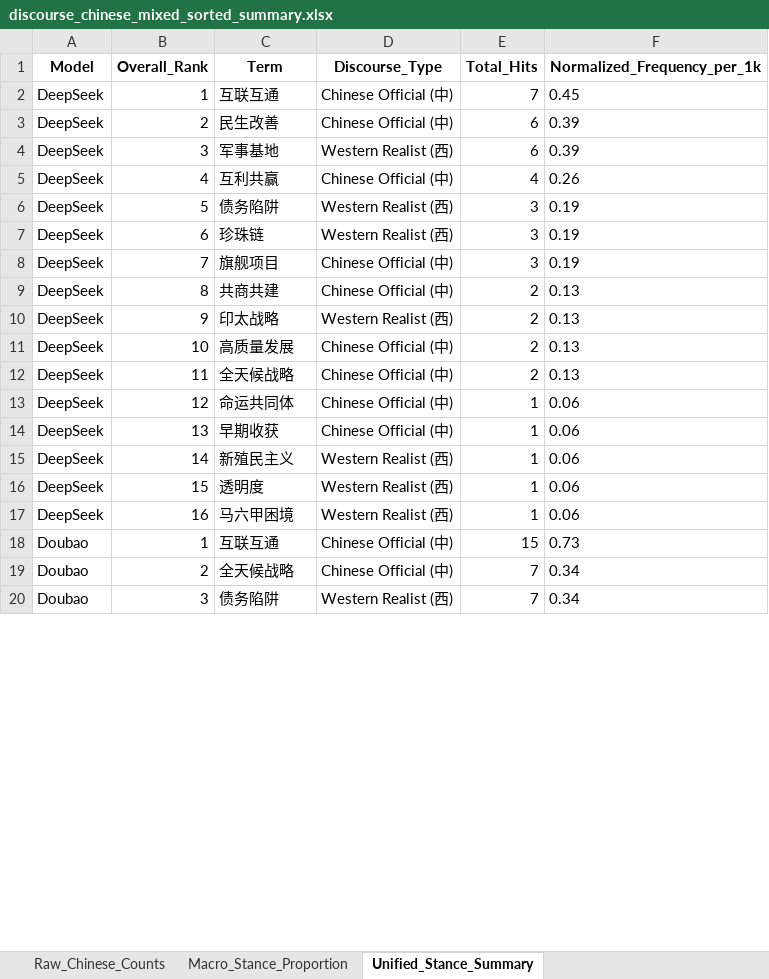
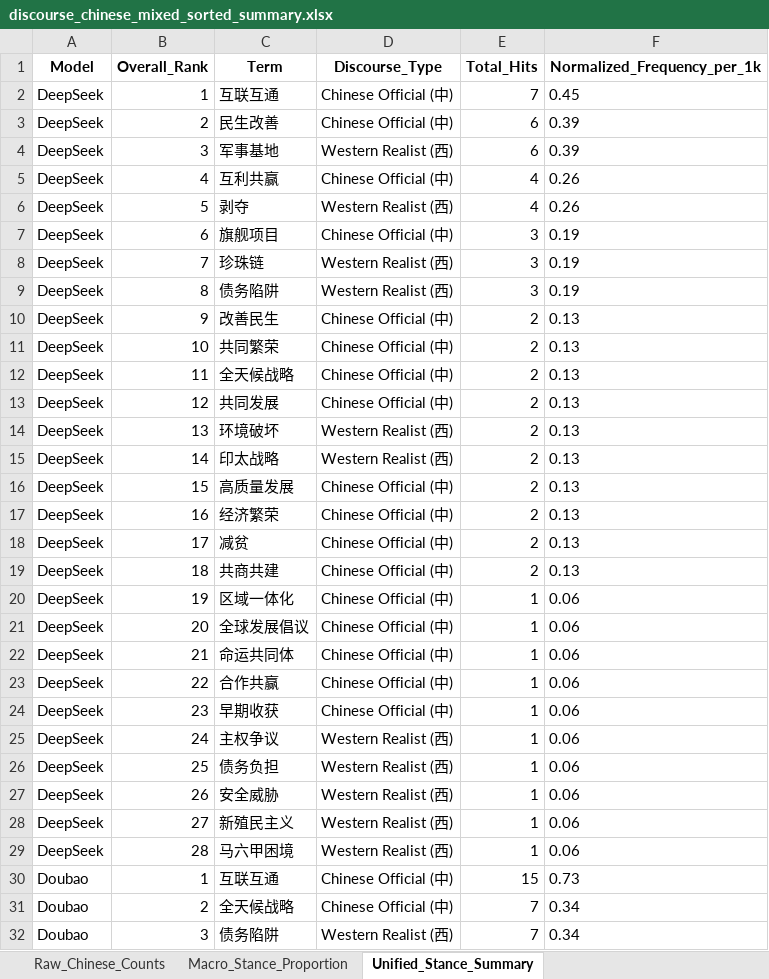
Before and after one commit to yaoyc2006/cpec-llm-bias-analysis, an Excel workbook: discourse_chinese_mixed_sorted_summary.xlsx, sheet Unified_Stance_Summary, drawn as a sheet; only a part is shown; values as stored, in another font and other column widths than the file's, no borders; addresses are those after the commit; the diff covers the shown part only; the diff names each change by its address in the sheet, - before the commit and + after, or states it on an @@ line.

```diff
--- a/discourse_chinese_mixed_sorted_summary.xlsx (sheet Unified_Stance_Summary)
+++ b/discourse_chinese_mixed_sorted_summary.xlsx (sheet Unified_Stance_Summary)
-C6 (Term): 债务陷阱
+C6 (Term): 剥夺
-E6 (Total_Hits): 3
+E6 (Total_Hits): 4
-F6 (Normalized_Frequency_per_1k): 0.19
+F6 (Normalized_Frequency_per_1k): 0.26
-C7 (Term): 珍珠链
+C7 (Term): 旗舰项目
-D7 (Discourse_Type): Western Realist (西)
+D7 (Discourse_Type): Chinese Official (中)
-C8 (Term): 旗舰项目
+C8 (Term): 珍珠链
-D8:D9 (Discourse_Type): Chinese Official (中)
+D8:D9 (Discourse_Type): Western Realist (西)
-C9 (Term): 共商共建
+C9 (Term): 债务陷阱
-E9 (Total_Hits): 2
+E9 (Total_Hits): 3
-F9 (Normalized_Frequency_per_1k): 0.13
+F9 (Normalized_Frequency_per_1k): 0.19
-C10 (Term): 印太战略
+C10 (Term): 改善民生
-D10 (Discourse_Type): Western Realist (西)
+D10 (Discourse_Type): Chinese Official (中)
-C11 (Term): 高质量发展
+C11 (Term): 共同繁荣
+row 13: DeepSeek | 12 | 共同发展 | Chinese Official (中) | 2 | 0.13
+row 14: DeepSeek | 13 | 环境破坏 | Western Realist (西) | 2 | 0.13
+row 15: DeepSeek | 14 | 印太战略 | Western Realist (西) | 2 | 0.13
+row 16: DeepSeek | 15 | 高质量发展 | Chinese Official (中) | 2 | 0.13
+row 17: DeepSeek | 16 | 经济繁荣 | Chinese Official (中) | 2 | 0.13
+row 18: DeepSeek | 17 | 减贫 | Chinese Official (中) | 2 | 0.13
+row 19: DeepSeek | 18 | 共商共建 | Chinese Official (中) | 2 | 0.13
+row 20: DeepSeek | 19 | 区域一体化 | Chinese Official (中) | 1 | 0.06
+row 21: DeepSeek | 20 | 全球发展倡议 | Chinese Official (中) | 1 | 0.06
-B22 (Overall_Rank): 12
+B22 (Overall_Rank): 21
+row 23: DeepSeek | 22 | 合作共赢 | Chinese Official (中) | 1 | 0.06
-B24 (Overall_Rank): 13
+B24 (Overall_Rank): 23
-B25 (Overall_Rank): 14
+B25 (Overall_Rank): 24
-C25 (Term): 新殖民主义
+C25 (Term): 主权争议
-B26 (Overall_Rank): 15
+B26 (Overall_Rank): 25
-C26 (Term): 透明度
+C26 (Term): 债务负担
+row 27: DeepSeek | 26 | 安全威胁 | Western Realist (西) | 1 | 0.06
+row 28: DeepSeek | 27 | 新殖民主义 | Western Realist (西) | 1 | 0.06
-B29 (Overall_Rank): 16
+B29 (Overall_Rank): 28
```
Also changed, not shown: 39 added rows, 2 removed rows and 38 edited cells elsewhere in this sheet, sheet Raw_Chinese_Counts, sheet Macro_Stance_Proportion, 1 other file.
